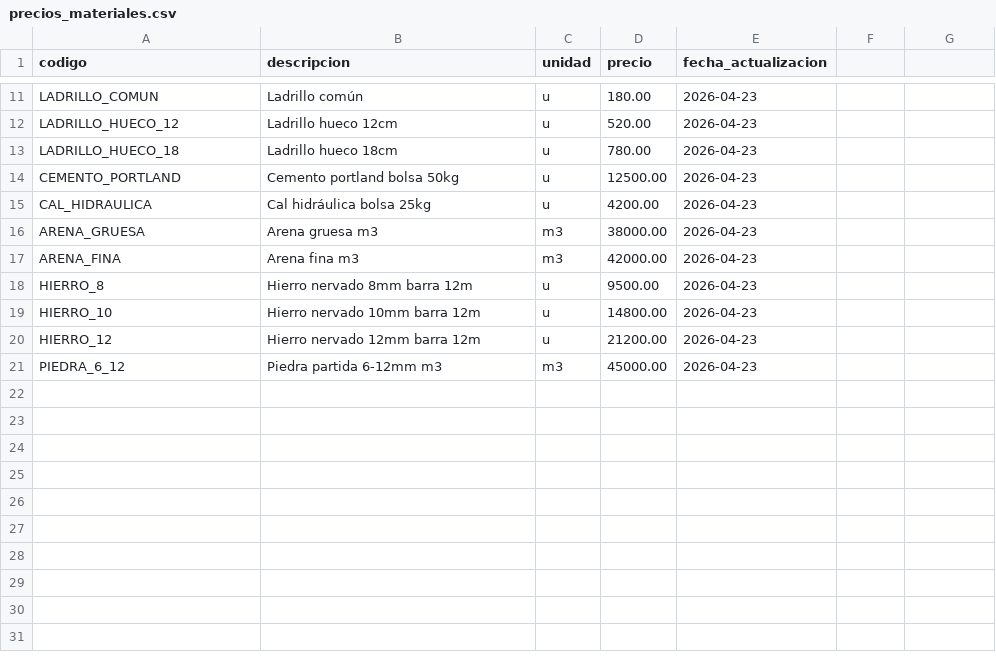
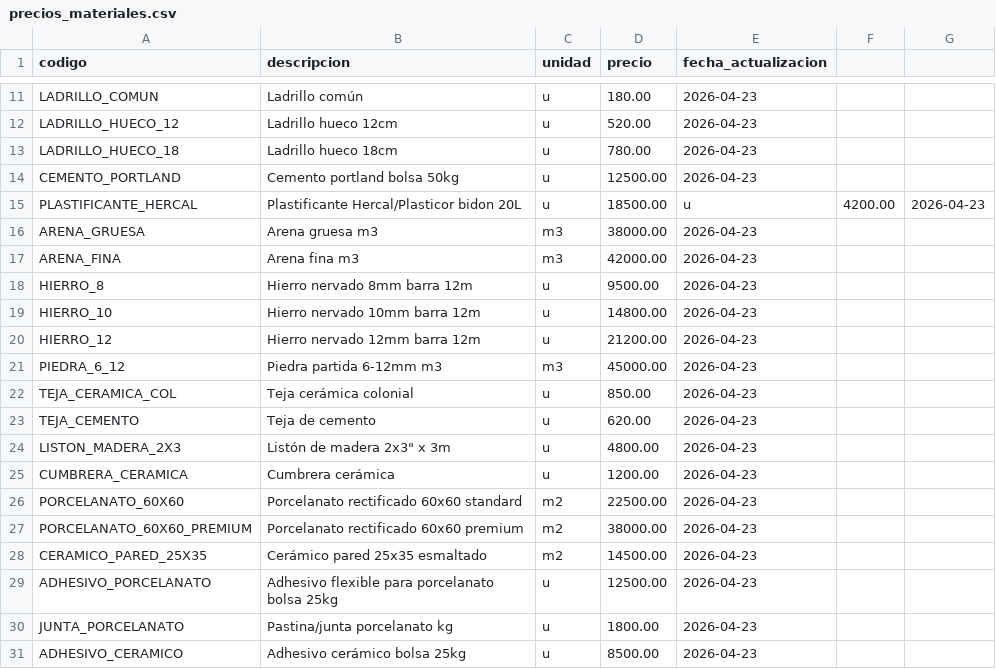
Before and after one commit to Leoscd/agente-presupuesto-telegram, a CSV file: empresas/estudio_ramos/precios_materiales.csv, drawn as a sheet; only a part is shown, gaps mark what is left out; removed rows and columns are numbered as before the commit, all else as after; the diff names each change by its address in the sheet, - before the commit and + after, or states it on an @@ line.

Commit message:
feat: Fase 2 — rubros mampostería, losa, contrapiso, revoque, tejas, revestimientos + two-stage routing
- Reemplazar cal hidráulica por plastificante Hercal
- Two-stage routing con categorías
- Rubros nuevos: mamposteria, losa, contrapiso, revoque_grueso, cubierta_tejas, revestimiento_banio
- Actualizar registry y prompts

```diff
--- a/empresas/estudio_ramos/precios_materiales.csv
+++ b/empresas/estudio_ramos/precios_materiales.csv
-row 15: CAL_HIDRAULICA | Cal hidráulica bolsa 25kg | u | 4200.00 | 2026-04-23
+row 15: PLASTIFICANTE_HERCAL | Plastificante Hercal/Plasticor bidon 20L | u | 18500.00 | u | 4200.00 | 2026-04-23
+row 22: TEJA_CERAMICA_COL | Teja cerámica colonial | u | 850.00 | 2026-04-23
+row 23: TEJA_CEMENTO | Teja de cemento | u | 620.00 | 2026-04-23
+row 24: LISTON_MADERA_2X3 | Listón de madera 2x3" x 3m | u | 4800.00 | 2026-04-23
+row 25: CUMBRERA_CERAMICA | Cumbrera cerámica | u | 1200.00 | 2026-04-23
+row 26: PORCELANATO_60X60 | Porcelanato rectificado 60x60 standard | m2 | 22500.00 | 2026-04-23
+row 27: PORCELANATO_60X60_PREMIUM | Porcelanato rectificado 60x60 premium | m2 | 38000.00 | 2026-04-23
+row 28: CERAMICO_PARED_25X35 | Cerámico pared 25x35 esmaltado | m2 | 14500.00 | 2026-04-23
+row 29: ADHESIVO_PORCELANATO | Adhesivo flexible para porcelanato bolsa 25kg | u | 12500.00 | 2026-04-23
+row 30: JUNTA_PORCELANATO | Pastina/junta porcelanato kg | u | 1800.00 | 2026-04-23
+row 31: ADHESIVO_CERAMICO | Adhesivo cerámico bolsa 25kg | u | 8500.00 | 2026-04-23
```
Also changed, not shown: empresas/_plantilla/precios_materiales.csv, 13 other files.
